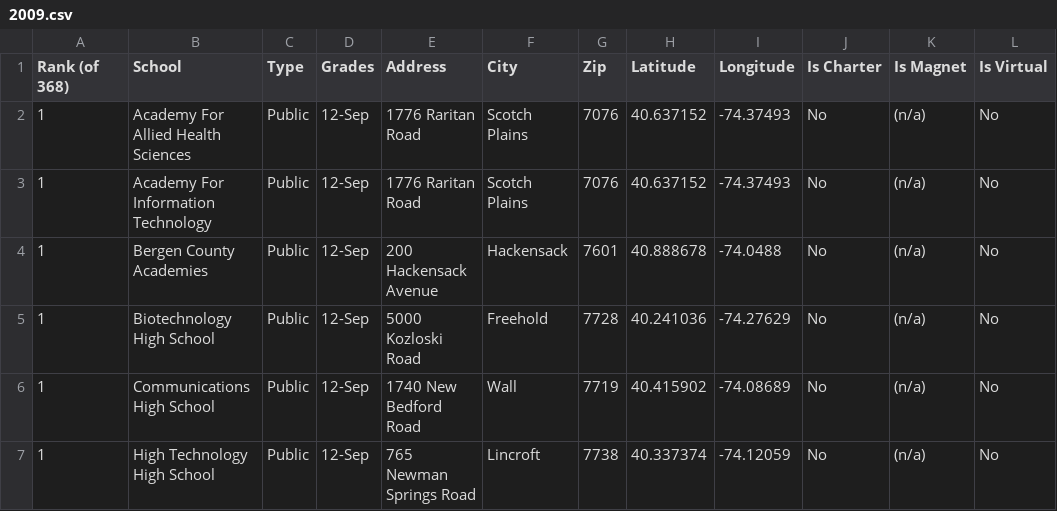
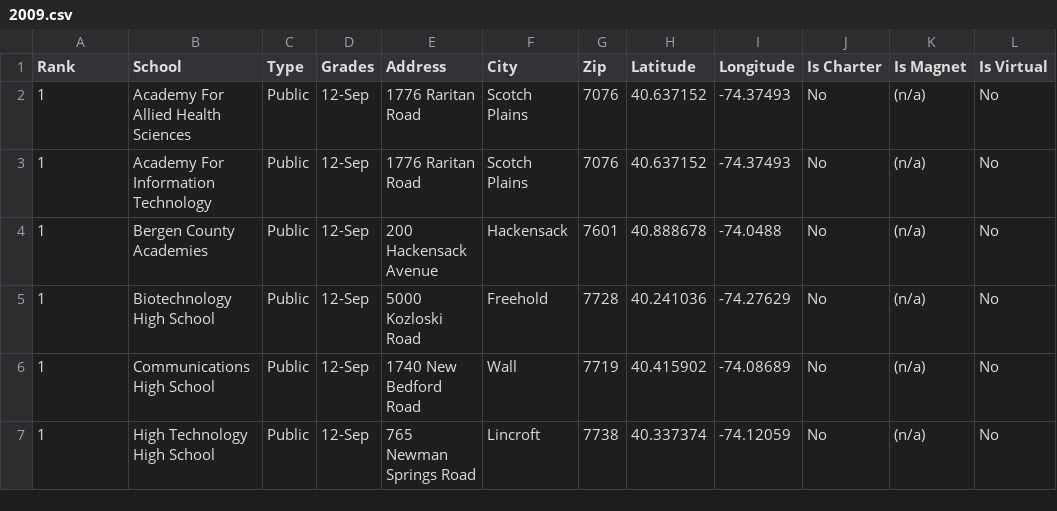
Before and after one commit to Bulinche/Dwelling---Project-3, a CSV file: SchoolData/2009.csv, drawn as a sheet; only a part is shown; the diff names each change by its address in the sheet, - before the commit and + after, or states it on an @@ line.

```diff
--- a/SchoolData/2009.csv
+++ b/SchoolData/2009.csv
-A1: Rank (of 368)
+A1: Rank
```
Also changed, not shown: SchoolData/2004-2019points.csv, SchoolData/2007.csv, 32 other files.
